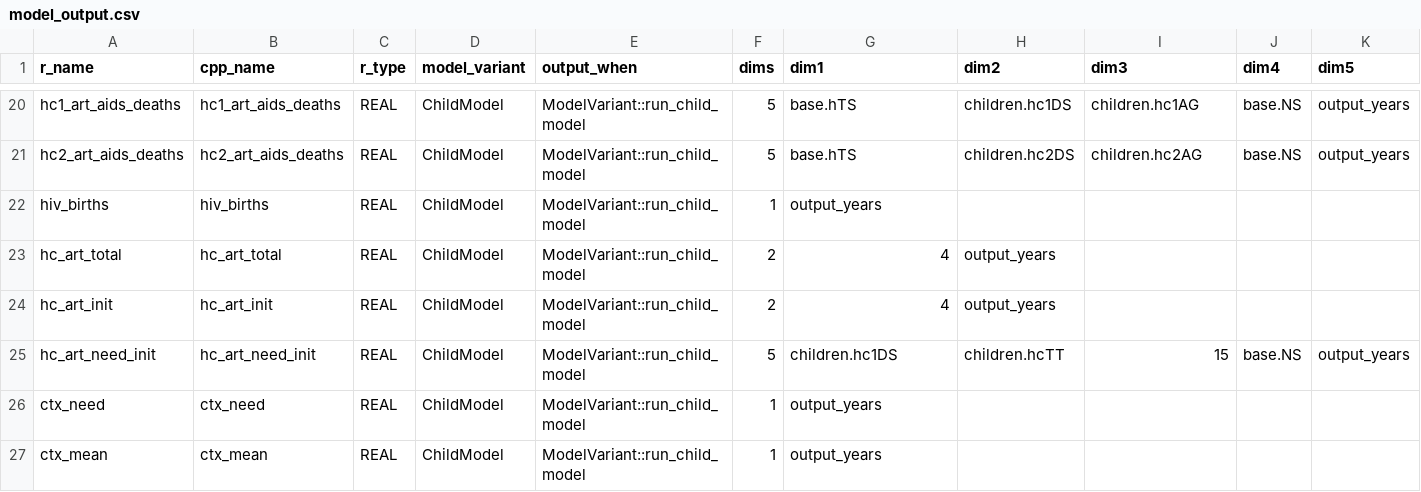
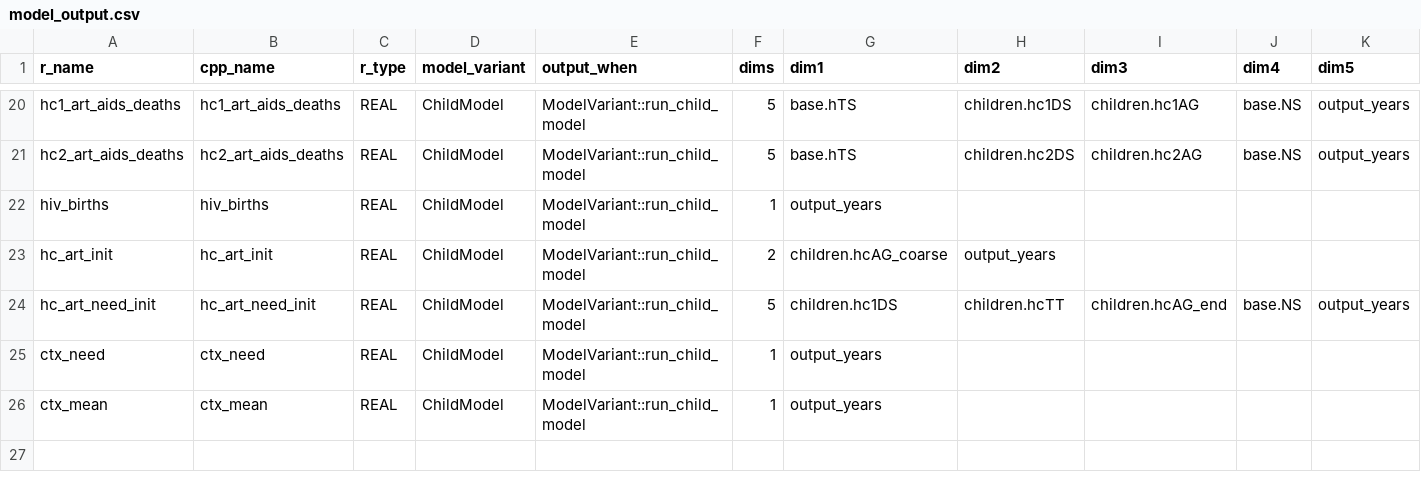
Before and after one commit to mrc-ide/leapfrog, a CSV file: inst/cpp_generation/model_output.csv, drawn as a sheet; only a part is shown, gaps mark what is left out.

```diff
--- a/inst/cpp_generation/model_output.csv
+++ b/inst/cpp_generation/model_output.csv
@@ -22,5 +22,4 @@ hc2_art_aids_deaths,hc2_art_aids_deaths,REAL,ChildModel,ModelVariant::run_child_
 hiv_births,hiv_births,REAL,ChildModel,ModelVariant::run_child_model,1,output_years,,,,
-hc_art_total,hc_art_total,REAL,ChildModel,ModelVariant::run_child_model,2,4,output_years,,,
-hc_art_init,hc_art_init,REAL,ChildModel,ModelVariant::run_child_model,2,4,output_years,,,
-hc_art_need_init,hc_art_need_init,REAL,ChildModel,ModelVariant::run_child_model,5,children.hc1DS,children.hcTT,15,base.NS,output_years
+hc_art_init,hc_art_init,REAL,ChildModel,ModelVariant::run_child_model,2,children.hcAG_coarse,output_years,,,
+hc_art_need_init,hc_art_need_init,REAL,ChildModel,ModelVariant::run_child_model,5,children.hc1DS,children.hcTT,children.hcAG_end,base.NS,output_years
 ctx_need,ctx_need,REAL,ChildModel,ModelVariant::run_child_model,1,output_years,,,,
```
Also changed, not shown: inst/cpp_generation/model_input.csv, 8 other files.
